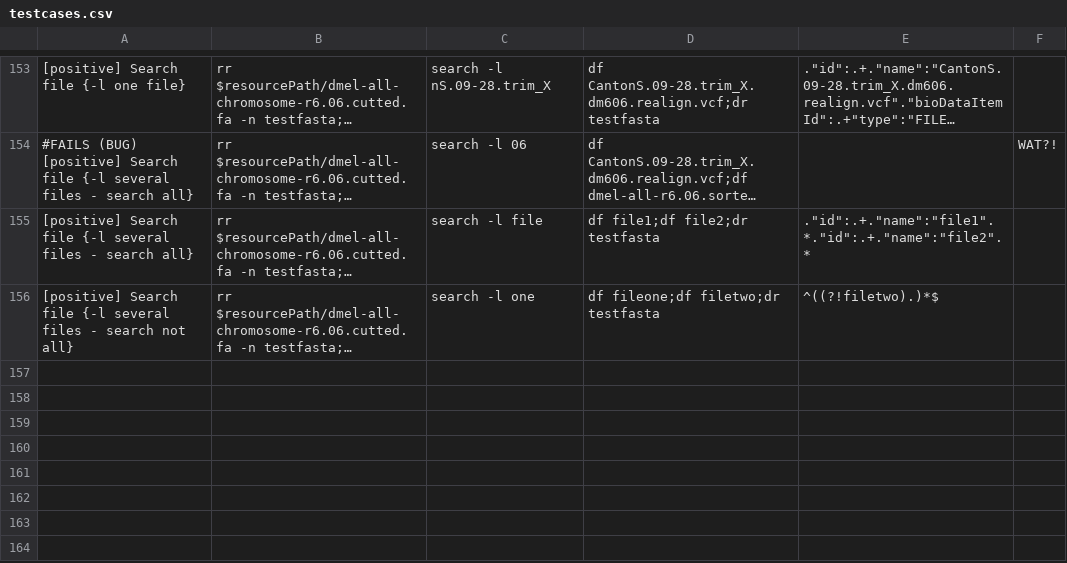
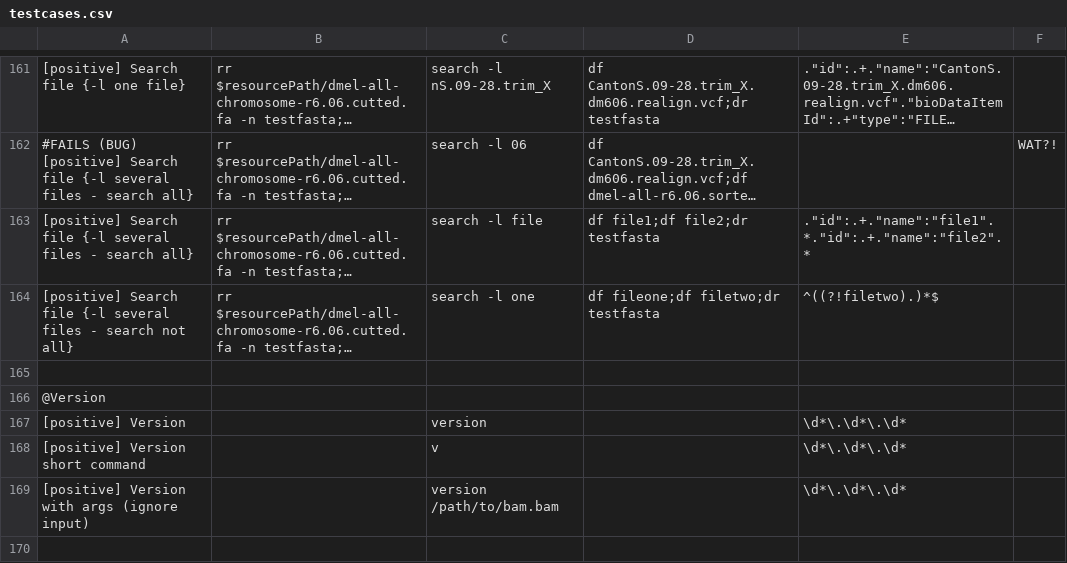
Before and after one commit to epam/NGB, a CSV file: e2e/cli/testcases.csv, drawn as a sheet; only a part is shown, gaps mark what is left out; long unchanged cells end in …; the diff covers the shown part only; the diff names each change by its address in the sheet, - before the commit and + after, or states it on an @@ line.

```diff
--- a/e2e/cli/testcases.csv
+++ b/e2e/cli/testcases.csv
+row 165: (empty)
+row 166: @Version
+row 167: [positive] Version |  | version |  | \d*\.\d*\.\d*
+row 168: [positive] Version short command |  | v |  | \d*\.\d*\.\d*
+row 169: [positive] Version with args (ignore input) |  | version /path/to/bam.bam |  | \d*\.\d*\.\d*
+row 170: (empty)
```
Also changed, not shown: 13 added rows elsewhere in this file.
